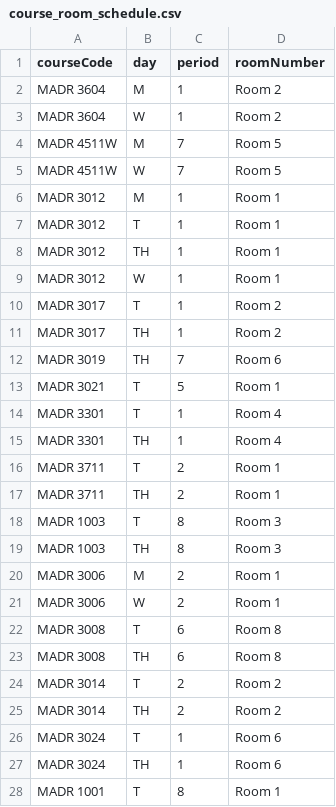
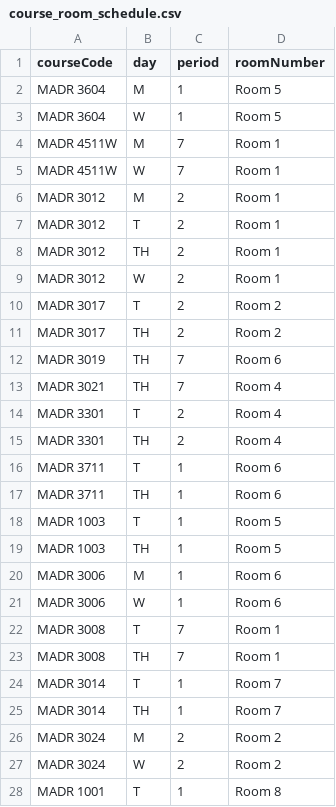
Before and after one commit to marca7162/fom-course-scheduler, a CSV file: output/course_room_schedule.csv, drawn as a sheet; only a part is shown; the diff covers the shown part only.

```diff
--- a/output/course_room_schedule.csv
+++ b/output/course_room_schedule.csv
@@ -1,28 +1,28 @@
 courseCode,day,period,roomNumber
-MADR 3604,M,1,Room 2
-MADR 3604,W,1,Room 2
-MADR 4511W,M,7,Room 5
-MADR 4511W,W,7,Room 5
-MADR 3012,M,1,Room 1
-MADR 3012,T,1,Room 1
-MADR 3012,TH,1,Room 1
-MADR 3012,W,1,Room 1
-MADR 3017,T,1,Room 2
-MADR 3017,TH,1,Room 2
+MADR 3604,M,1,Room 5
+MADR 3604,W,1,Room 5
+MADR 4511W,M,7,Room 1
+MADR 4511W,W,7,Room 1
+MADR 3012,M,2,Room 1
+MADR 3012,T,2,Room 1
+MADR 3012,TH,2,Room 1
+MADR 3012,W,2,Room 1
+MADR 3017,T,2,Room 2
+MADR 3017,TH,2,Room 2
 MADR 3019,TH,7,Room 6
-MADR 3021,T,5,Room 1
-MADR 3301,T,1,Room 4
-MADR 3301,TH,1,Room 4
-MADR 3711,T,2,Room 1
-MADR 3711,TH,2,Room 1
-MADR 1003,T,8,Room 3
-MADR 1003,TH,8,Room 3
-MADR 3006,M,2,Room 1
-MADR 3006,W,2,Room 1
-MADR 3008,T,6,Room 8
-MADR 3008,TH,6,Room 8
-MADR 3014,T,2,Room 2
-MADR 3014,TH,2,Room 2
-MADR 3024,T,1,Room 6
-MADR 3024,TH,1,Room 6
-MADR 1001,T,8,Room 1
+MADR 3021,TH,7,Room 4
+MADR 3301,T,2,Room 4
+MADR 3301,TH,2,Room 4
+MADR 3711,T,1,Room 6
+MADR 3711,TH,1,Room 6
+MADR 1003,T,1,Room 5
+MADR 1003,TH,1,Room 5
+MADR 3006,M,1,Room 6
+MADR 3006,W,1,Room 6
+MADR 3008,T,7,Room 1
+MADR 3008,TH,7,Room 1
+MADR 3014,T,1,Room 7
+MADR 3014,TH,1,Room 7
+MADR 3024,M,2,Room 2
+MADR 3024,W,2,Room 2
+MADR 1001,T,1,Room 8
```
Also changed, not shown: 38 edited cells elsewhere in this file, output/student_schedule.csv, 5 other files.
